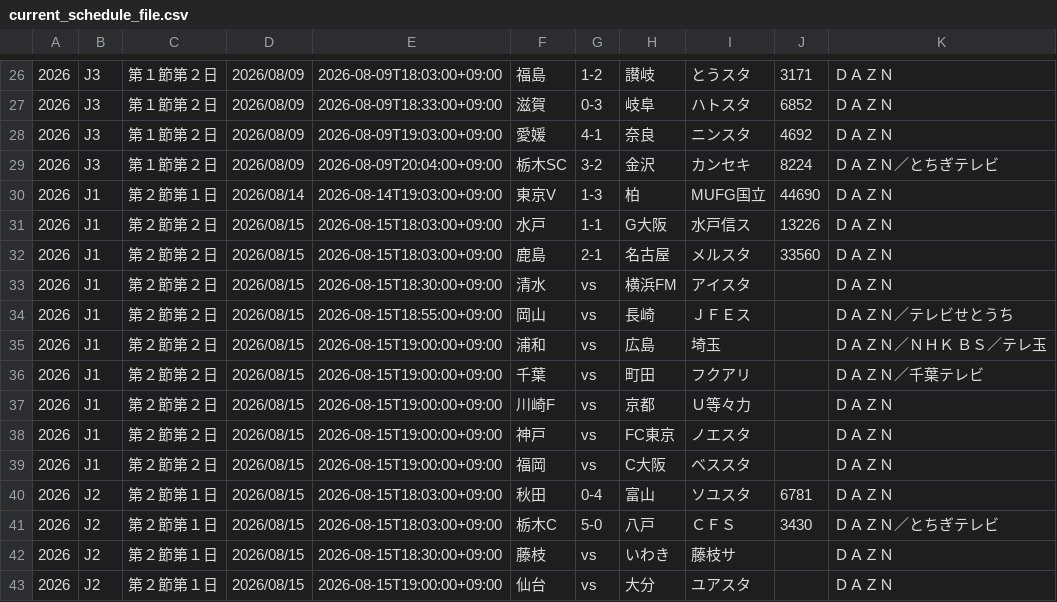
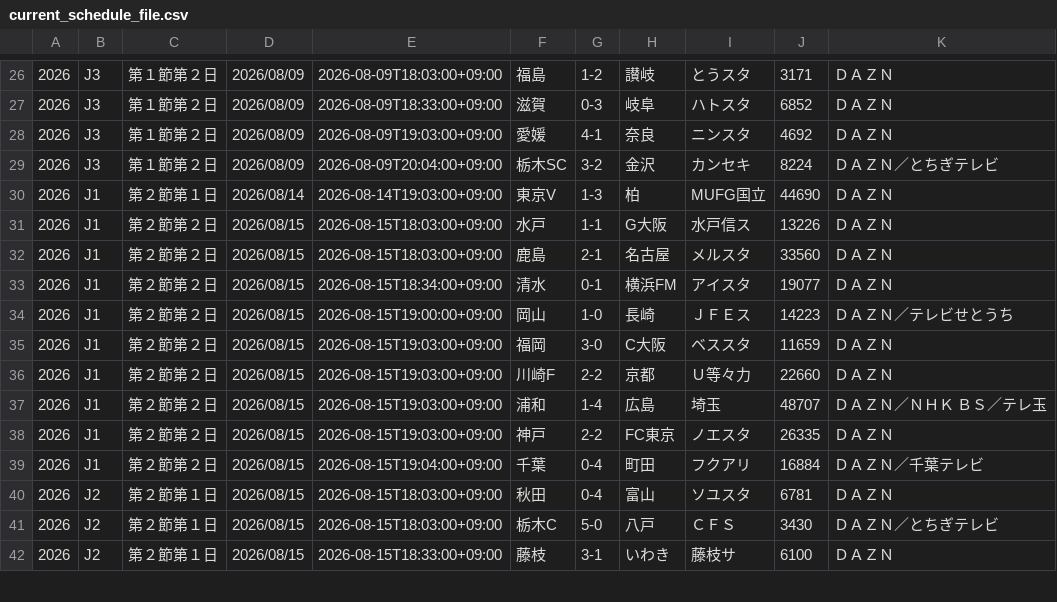
Before and after one commit to k-addtimes/jleague_open_data, a CSV file: current_schedule_file.csv, drawn as a sheet; only a part is shown, gaps mark what is left out; the diff covers the shown part only.

Commit message:
Auto Update schedule CSV from GAS

```diff
--- a/current_schedule_file.csv
+++ b/current_schedule_file.csv
@@ -32,12 +32,11 @@
 "2026","J1","第２節第２日","2026/08/15","2026-08-15T18:03:00+09:00","鹿島","2-1","名古屋","メルスタ","33560","ＤＡＺＮ"
-"2026","J1","第２節第２日","2026/08/15","2026-08-15T18:30:00+09:00","清水","vs","横浜FM","アイスタ","","ＤＡＺＮ"
-"2026","J1","第２節第２日","2026/08/15","2026-08-15T18:55:00+09:00","岡山","vs","長崎","ＪＦＥス","","ＤＡＺＮ／テレビせとうち"
-"2026","J1","第２節第２日","2026/08/15","2026-08-15T19:00:00+09:00","浦和","vs","広島","埼玉","","ＤＡＺＮ／ＮＨＫ ＢＳ／テレ玉"
-"2026","J1","第２節第２日","2026/08/15","2026-08-15T19:00:00+09:00","千葉","vs","町田","フクアリ","","ＤＡＺＮ／千葉テレビ"
-"2026","J1","第２節第２日","2026/08/15","2026-08-15T19:00:00+09:00","川崎F","vs","京都","Ｕ等々力","","ＤＡＺＮ"
-"2026","J1","第２節第２日","2026/08/15","2026-08-15T19:00:00+09:00","神戸","vs","FC東京","ノエスタ","","ＤＡＺＮ"
-"2026","J1","第２節第２日","2026/08/15","2026-08-15T19:00:00+09:00","福岡","vs","C大阪","ベススタ","","ＤＡＺＮ"
+"2026","J1","第２節第２日","2026/08/15","2026-08-15T18:34:00+09:00","清水","0-1","横浜FM","アイスタ","19077","ＤＡＺＮ"
+"2026","J1","第２節第２日","2026/08/15","2026-08-15T19:00:00+09:00","岡山","1-0","長崎","ＪＦＥス","14223","ＤＡＺＮ／テレビせとうち"
+"2026","J1","第２節第２日","2026/08/15","2026-08-15T19:03:00+09:00","福岡","3-0","C大阪","ベススタ","11659","ＤＡＺＮ"
+"2026","J1","第２節第２日","2026/08/15","2026-08-15T19:03:00+09:00","川崎F","2-2","京都","Ｕ等々力","22660","ＤＡＺＮ"
+"2026","J1","第２節第２日","2026/08/15","2026-08-15T19:03:00+09:00","浦和","1-4","広島","埼玉","48707","ＤＡＺＮ／ＮＨＫ ＢＳ／テレ玉"
+"2026","J1","第２節第２日","2026/08/15","2026-08-15T19:03:00+09:00","神戸","2-2","FC東京","ノエスタ","26335","ＤＡＺＮ"
+"2026","J1","第２節第２日","2026/08/15","2026-08-15T19:04:00+09:00","千葉","0-4","町田","フクアリ","16884","ＤＡＺＮ／千葉テレビ"
 "2026","J2","第２節第１日","2026/08/15","2026-08-15T18:03:00+09:00","秋田","0-4","富山","ソユスタ","6781","ＤＡＺＮ"
 "2026","J2","第２節第１日","2026/08/15","2026-08-15T18:03:00+09:00","栃木C","5-0","八戸","ＣＦＳ","3430","ＤＡＺＮ／とちぎテレビ"
-"2026","J2","第２節第１日","2026/08/15","2026-08-15T18:30:00+09:00","藤枝","vs","いわき","藤枝サ","","ＤＡＺＮ"
-"2026","J2","第２節第１日","2026/08/15","2026-08-15T19:00:00+09:00","仙台","vs","大分","ユアスタ","","ＤＡＺＮ"
+"2026","J2","第２節第１日","2026/08/15","2026-08-15T18:33:00+09:00","藤枝","3-1","いわき","藤枝サ","6100","ＤＡＺＮ"
```
Also changed, not shown: 2 added rows, 1 removed row and 42 edited cells elsewhere in this file.
